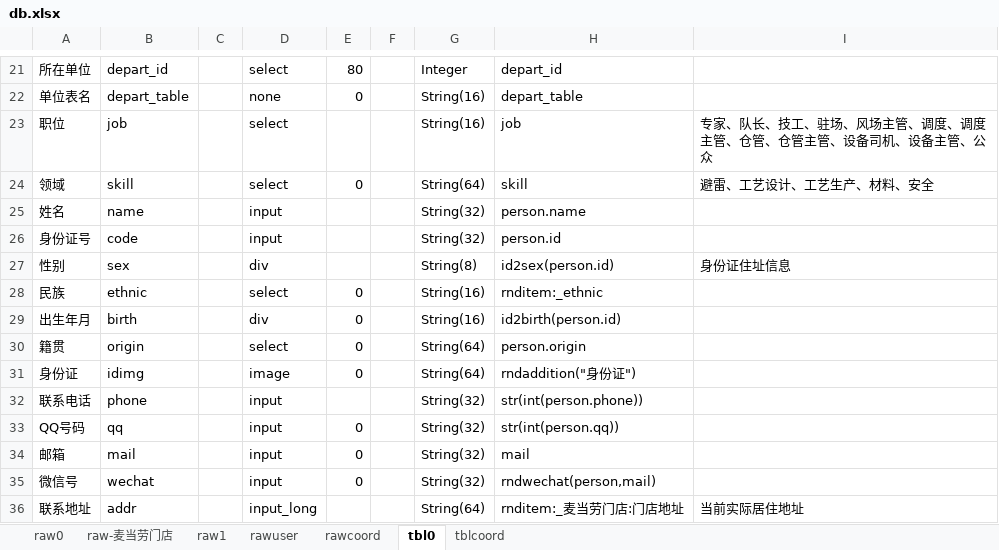
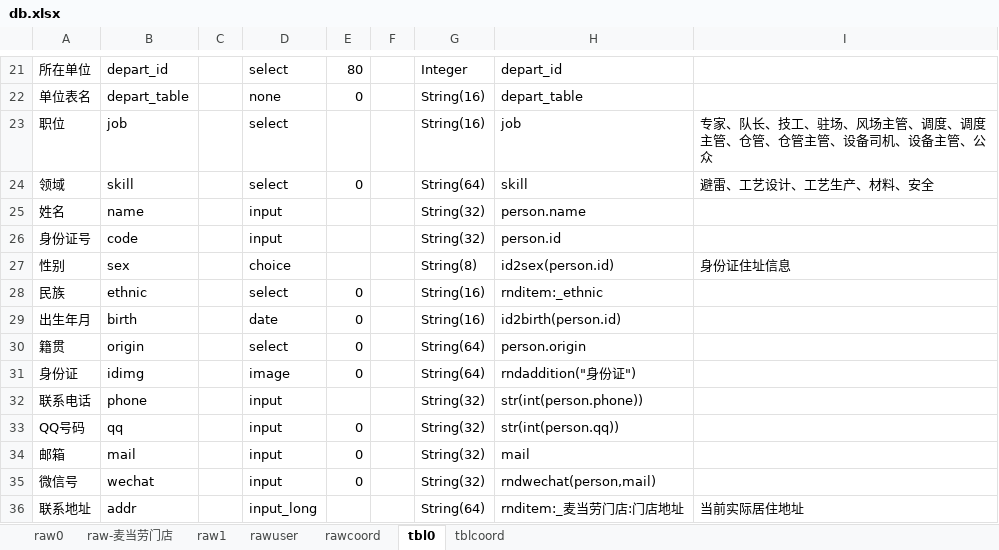
Before and after one commit to dlhai/pecker2, an Excel workbook: db/db.xlsx, sheet tbl0, drawn as a sheet; only a part is shown, gaps mark what is left out; values as stored, in another font and other column widths than the file's, no borders; the diff names each change by its address in the sheet, - before the commit and + after, or states it on an @@ line.

```diff
--- a/db/db.xlsx (sheet tbl0)
+++ b/db/db.xlsx (sheet tbl0)
-D27: div
+D27: choice
-D29: div
+D29: date
```
Also changed, not shown: sheet tblcoord, 5 other files.
